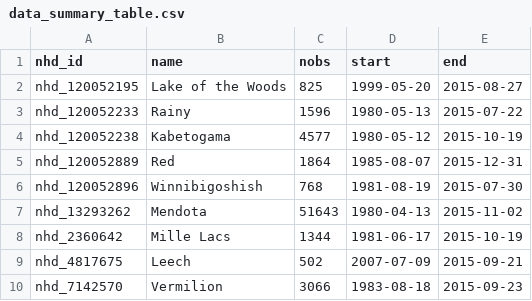
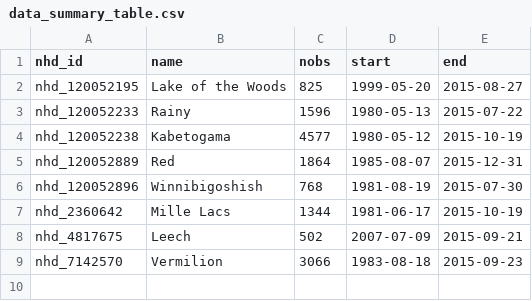
Before and after one commit to USGS-R/pgml_temperature_prediction, a CSV file: 3_regroup_data/out/data_summary_table.csv, drawn as a sheet; the diff names each change by its address in the sheet, - before the commit and + after, or states it on an @@ line.

```diff
--- a/3_regroup_data/out/data_summary_table.csv
+++ b/3_regroup_data/out/data_summary_table.csv
-row 7: nhd_13293262 | Mendota | 51643 | 1980-04-13 | 2015-11-02
```
Also changed, not shown: 46 other files.
